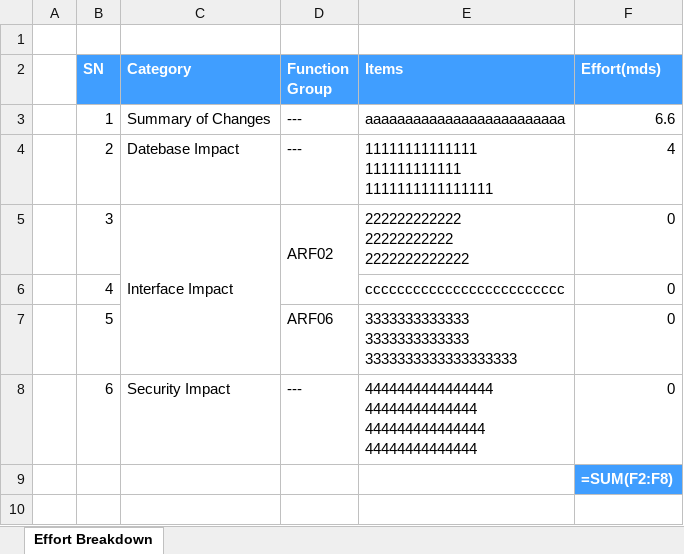
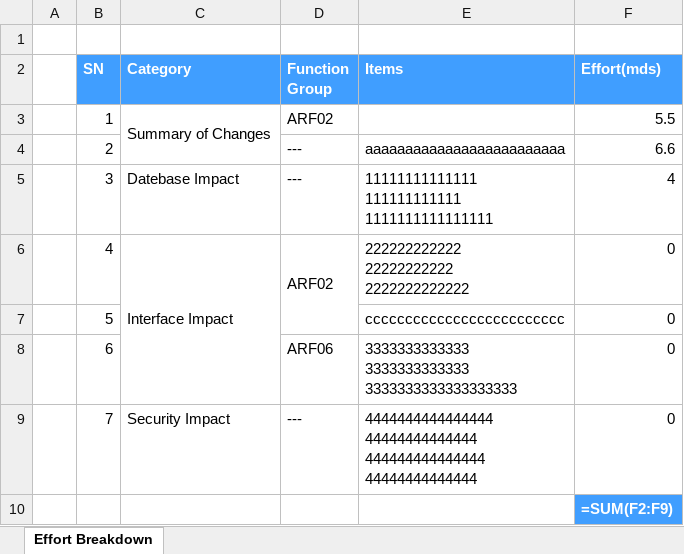
Before and after one commit to XQTech/ipros, an Excel workbook: web/media/breakdown/IPROS-245/Breakdown-IPROS-245.xlsx, sheet Effort Breakdown, drawn as a sheet; values as stored, in another font and other column widths than the file's, no borders; formulas without a stored value are shown as written; removed rows and columns are numbered as before the commit, all else as after; ↵ is a line break in a cell; the diff names each change by its address in the sheet, - before the commit and + after, or states it on an @@ line.

```diff
--- a/web/media/breakdown/IPROS-245/Breakdown-IPROS-245.xlsx (sheet Effort Breakdown)
+++ b/web/media/breakdown/IPROS-245/Breakdown-IPROS-245.xlsx (sheet Effort Breakdown)
+C3:C4 merged
-D3 (Function Group): ---
+D3 (Function Group): ARF02
-E3 (Items): aaaaaaaaaaaaaaaaaaaaaaaaa
+E3 (Items): (empty)
-F3 (Effort(mds)): 6.6
+F3 (Effort(mds)): 5.5
-C4 (Category): Datebase Impact
+C4 (Category): (empty)
-E4 (Items): 11111111111111 ↵ 111111111111 ↵ 1111111111111111
+E4 (Items): aaaaaaaaaaaaaaaaaaaaaaaaa
-F4 (Effort(mds)): 4
+F4 (Effort(mds)): 6.6
-C5 (Category): Interface Impact
+C5 (Category): Datebase Impact
-C5:C7 merged
-D5 (Function Group): ARF02
+D5 (Function Group): ---
-D5:D6 merged
-E5 (Items): 222222222222 ↵ 22222222222 ↵ 2222222222222
+E5 (Items): 11111111111111 ↵ 111111111111 ↵ 1111111111111111
-F5 (Effort(mds)): 0
+F5 (Effort(mds)): 4
-C6 (Category): (empty)
+C6 (Category): Interface Impact
+C6:C8 merged
-D6 (Function Group): (empty)
+D6 (Function Group): ARF02
+D6:D7 merged
-E6 (Items): ccccccccccccccccccccccccc
+E6 (Items): 222222222222 ↵ 22222222222 ↵ 2222222222222
-D7 (Function Group): ARF06
+D7 (Function Group): (empty)
-E7 (Items): 3333333333333 ↵ 3333333333333 ↵ 3333333333333333333
+E7 (Items): ccccccccccccccccccccccccc
-C8 (Category): Security Impact
+C8 (Category): (empty)
-D8 (Function Group): ---
+D8 (Function Group): ARF06
-E8 (Items): 4444444444444444 ↵ 44444444444444 ↵ 444444444444444 ↵ 44444444444444
+E8 (Items): 3333333333333 ↵ 3333333333333 ↵ 3333333333333333333
+row 9:  | 7 | Security Impact | --- | 4444444444444444 ↵ 44444444444444 ↵ 444444444444444 ↵ 44444444444444 | 0
-F10 (Effort(mds)): =SUM(F2:F8)
+F10 (Effort(mds)): =SUM(F2:F9)
```
Also changed, not shown: web/media/breakdown/IPROS-243/Breakdown-IPROS-243.xlsx, 39 other files.
